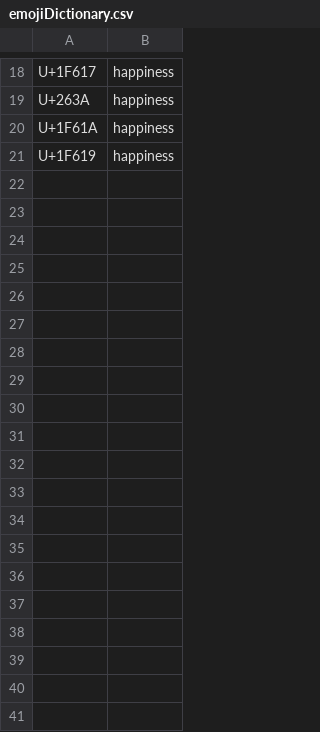
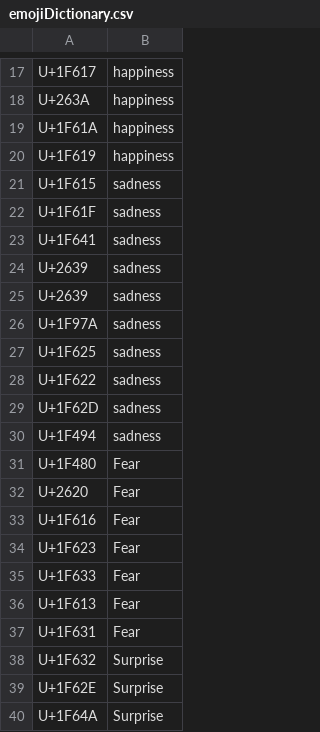
Before and after one commit to NUS-MTech-Big-Data/machine-learning, a CSV file: src/main/resources/emojiDictionary.csv, drawn as a sheet; only a part is shown, gaps mark what is left out; the diff covers the shown part only; the diff names each change by its address in the sheet, - before the commit and + after, or states it on an @@ line.

Commit message:
Complete emojiDictionary and getting uniCode from smiley

```diff
--- a/src/main/resources/emojiDictionary.csv
+++ b/src/main/resources/emojiDictionary.csv
+row 21: U+1F615 | sadness
+row 22: U+1F61F | sadness
+row 23: U+1F641 | sadness
+row 24: U+2639 | sadness
+row 25: U+2639 | sadness
+row 26: U+1F97A | sadness
+row 27: U+1F625 | sadness
+row 28: U+1F622 | sadness
+row 29: U+1F62D | sadness
+row 30: U+1F494 | sadness
+row 31: U+1F480 | Fear
+row 32: U+2620 | Fear
+row 33: U+1F616 | Fear
+row 34: U+1F623 | Fear
+row 35: U+1F633 | Fear
+row 36: U+1F613 | Fear
+row 37: U+1F631 | Fear
+row 38: U+1F632 | Surprise
+row 39: U+1F62E | Surprise
+row 40: U+1F64A | Surprise
```
Also changed, not shown: 9 added rows and 1 removed row elsewhere in this file, 2 other files.
